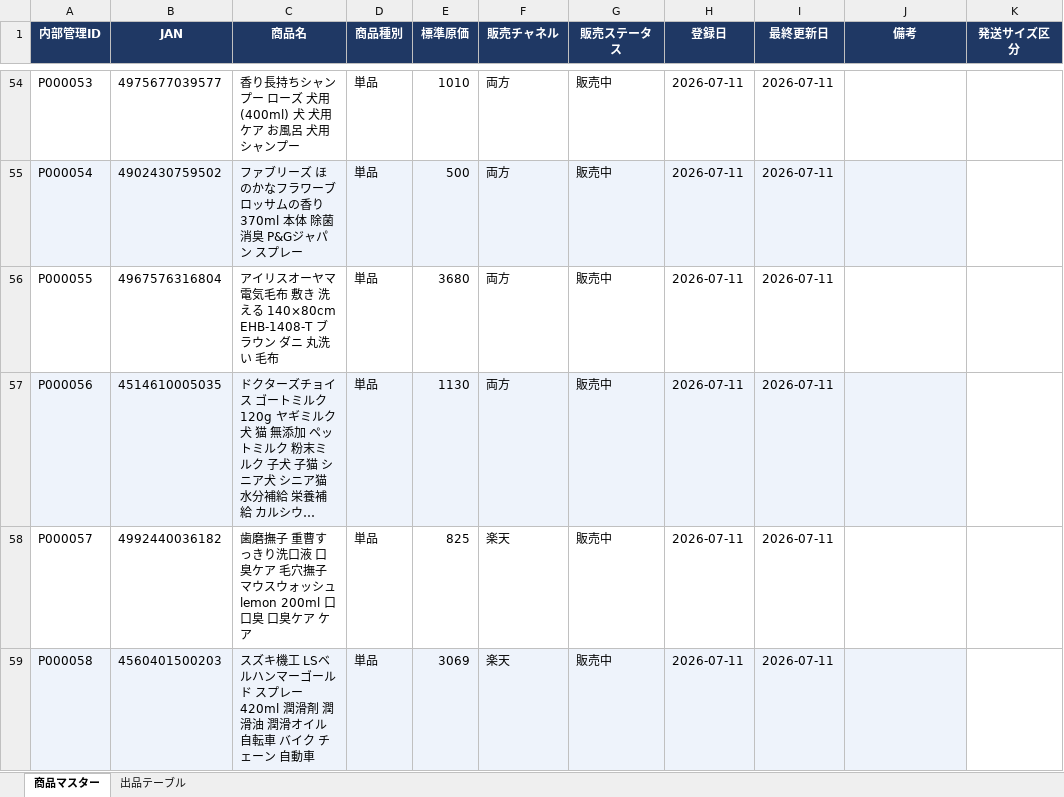
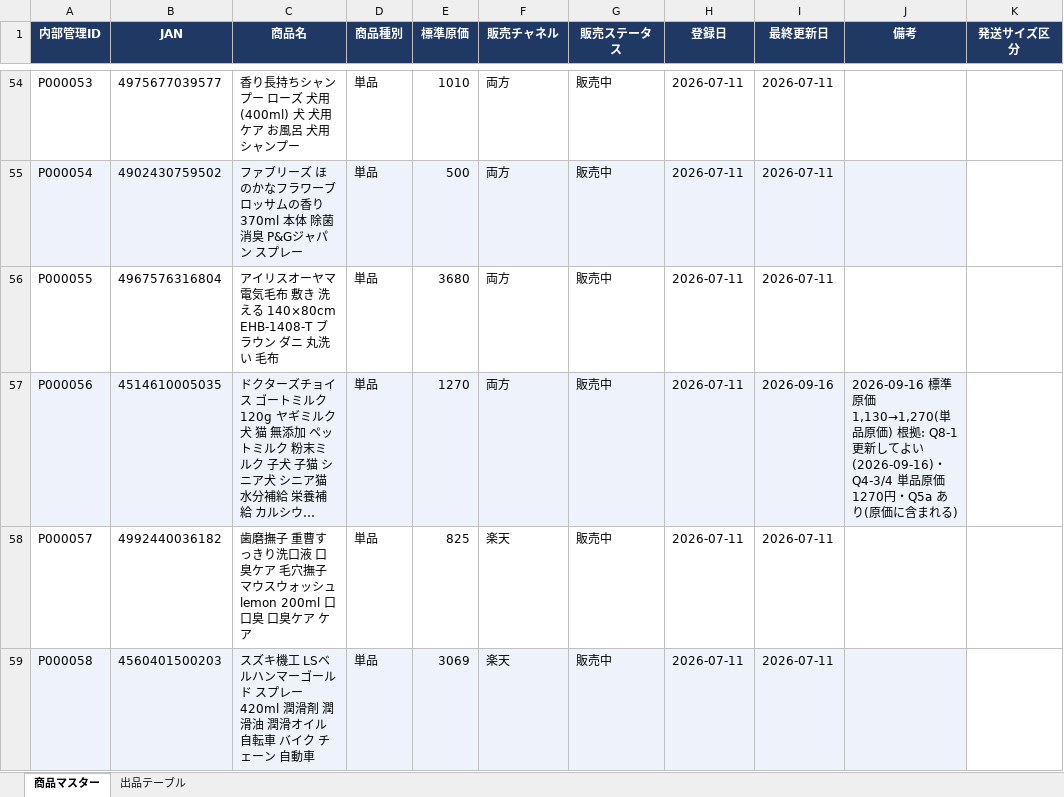
Before and after one commit to houzyou777-creator/inventory-management, an Excel workbook: MomijiStore_OS/01_InventoryManagement/SourceData/商品マスター_単品_v1.0.xlsx, sheet 商品マスター, drawn as a sheet; only a part is shown, gaps mark what is left out; long unchanged cells end in …; values as stored, in another font and other column widths than the file's, no borders; the diff covers the shown part only; the diff names each change by its address in the sheet, - before the commit and + after, or states it on an @@ line.

```diff
--- a/MomijiStore_OS/01_InventoryManagement/SourceData/商品マスター_単品_v1.0.xlsx (sheet 商品マスター)
+++ b/MomijiStore_OS/01_InventoryManagement/SourceData/商品マスター_単品_v1.0.xlsx (sheet 商品マスター)
-E57 (標準原価): 1130
+E57 (標準原価): 1270
-I57 (最終更新日): 2026-07-11
+I57 (最終更新日): 2026-09-16
-J57 (備考): (empty)
+J57 (備考): 2026-09-16 標準原価 1,130→1,270(単品原価) 根拠: Q8-1 更新してよい(2026-09-16)・Q4-3/4 単品原価1270円・Q5a あり(原価に含まれる)
```
Also changed, not shown: 15 edited cells elsewhere in this sheet, 2 other files.
